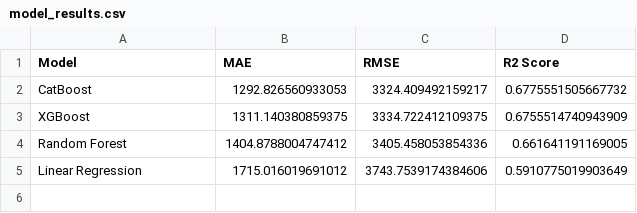
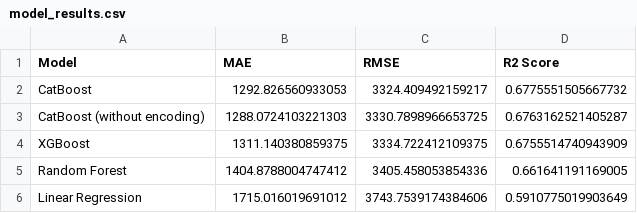
Before and after one commit to SravanthiLC/flight_price_prediction_system, a CSV file: results/model_results.csv, drawn as a sheet; the diff names each change by its address in the sheet, - before the commit and + after, or states it on an @@ line.

Commit message:
trying to improve r2 score by implementing CatBoost without encoding

```diff
--- a/results/model_results.csv
+++ b/results/model_results.csv
+row 3: CatBoost (without encoding) | 1288.0724103221303 | 3330.7898966653725 | 0.6763162521405287
```
Also changed, not shown: catboost_info/learn_error.tsv, catboost_info/time_left.tsv, 4 other files.
